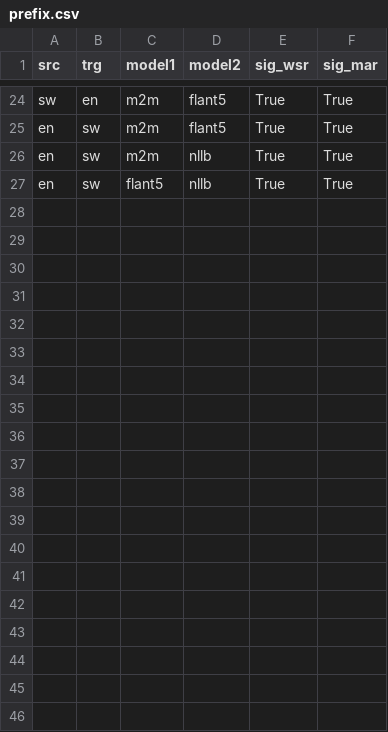
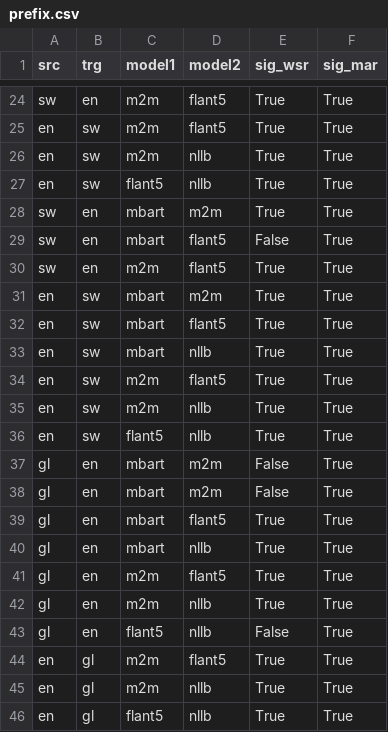
Before and after one commit to sergiogg-ops/TFM_IMT, a CSV file: art/prefix.csv, drawn as a sheet; only a part is shown, gaps mark what is left out; the diff names each change by its address in the sheet, - before the commit and + after, or states it on an @@ line.

```diff
--- a/art/prefix.csv
+++ b/art/prefix.csv
+row 28: sw | en | mbart | m2m | True | True
+row 29: sw | en | mbart | flant5 | False | True
+row 30: sw | en | m2m | flant5 | True | True
+row 31: en | sw | mbart | m2m | True | True
+row 32: en | sw | mbart | flant5 | True | True
+row 33: en | sw | mbart | nllb | True | True
+row 34: en | sw | m2m | flant5 | True | True
+row 35: en | sw | m2m | nllb | True | True
+row 36: en | sw | flant5 | nllb | True | True
+row 37: gl | en | mbart | m2m | False | True
+row 38: gl | en | mbart | m2m | False | True
+row 39: gl | en | mbart | flant5 | True | True
+row 40: gl | en | mbart | nllb | True | True
+row 41: gl | en | m2m | flant5 | True | True
+row 42: gl | en | m2m | nllb | True | True
+row 43: gl | en | flant5 | nllb | False | True
+row 44: en | gl | m2m | flant5 | True | True
+row 45: en | gl | m2m | nllb | True | True
+row 46: en | gl | flant5 | nllb | True | True
```
Also changed, not shown: resultados/test.csv.
